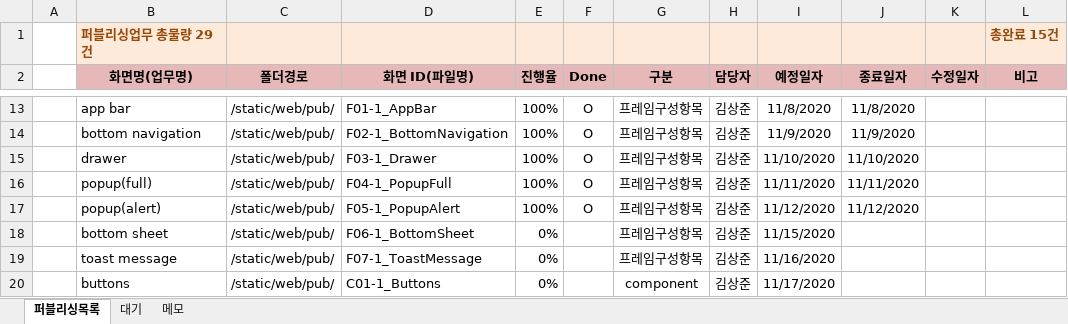
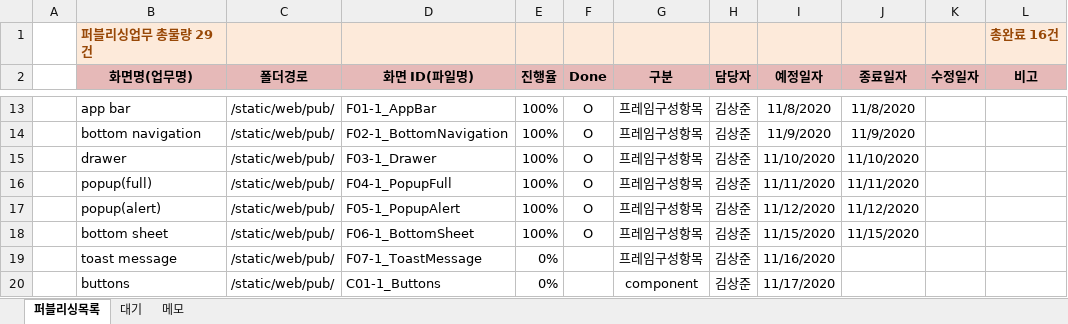
Before and after one commit to Kim-sangjoon/new_ucube_m, an Excel workbook: new_ucube_m/WebContent/static/web/pub/차세대UCube-모바일-퍼블리싱일정관리.xlsx, sheet 퍼블리싱목록, drawn as a sheet; only a part is shown, gaps mark what is left out; values as stored, in another font and other column widths than the file's, no borders; charts and pictures not drawn; the diff names each change by its address in the sheet, - before the commit and + after, or states it on an @@ line.

Commit message:
일정업데이트

```diff
--- a/new_ucube_m/WebContent/static/web/pub/차세대UCube-모바일-퍼블리싱일정관리.xlsx (sheet 퍼블리싱목록)
+++ b/new_ucube_m/WebContent/static/web/pub/차세대UCube-모바일-퍼블리싱일정관리.xlsx (sheet 퍼블리싱목록)
-L1 (비고): 총완료 15건
+L1 (비고): 총완료 16건
-E18 (진행율): 0%
+E18 (진행율): 100%
-F18 (Done): (empty)
+F18 (Done): O
-J18 (종료일자): (empty)
+J18 (종료일자): 11/15/2020
```
Also changed, not shown: charts or pictures.
